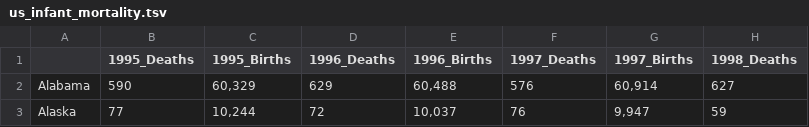
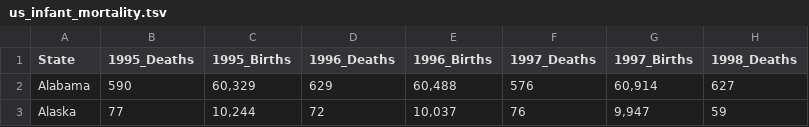
Before and after one commit to napaxton/maine_infant_mortality_data, a TSV file: data/us_infant_mortality.tsv, drawn as a sheet; only a part is shown; the diff names each change by its address in the sheet, - before the commit and + after, or states it on an @@ line.

Commit message:
Initial few lines of porting python code to R
importing data and starting to write the tidying loop

```diff
--- a/data/us_infant_mortality.tsv
+++ b/data/us_infant_mortality.tsv
-A1: (empty)
+A1: State
```
Also changed, not shown: data/us_infant_mortality_2.tsv, 3 other files.
